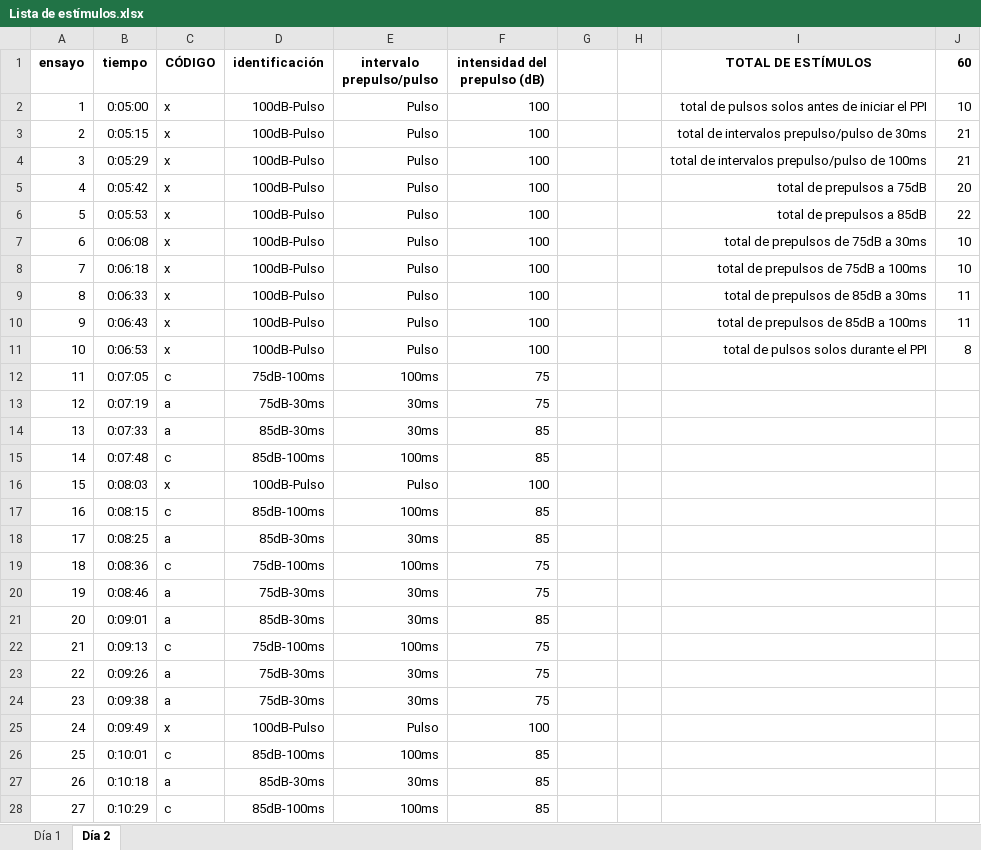
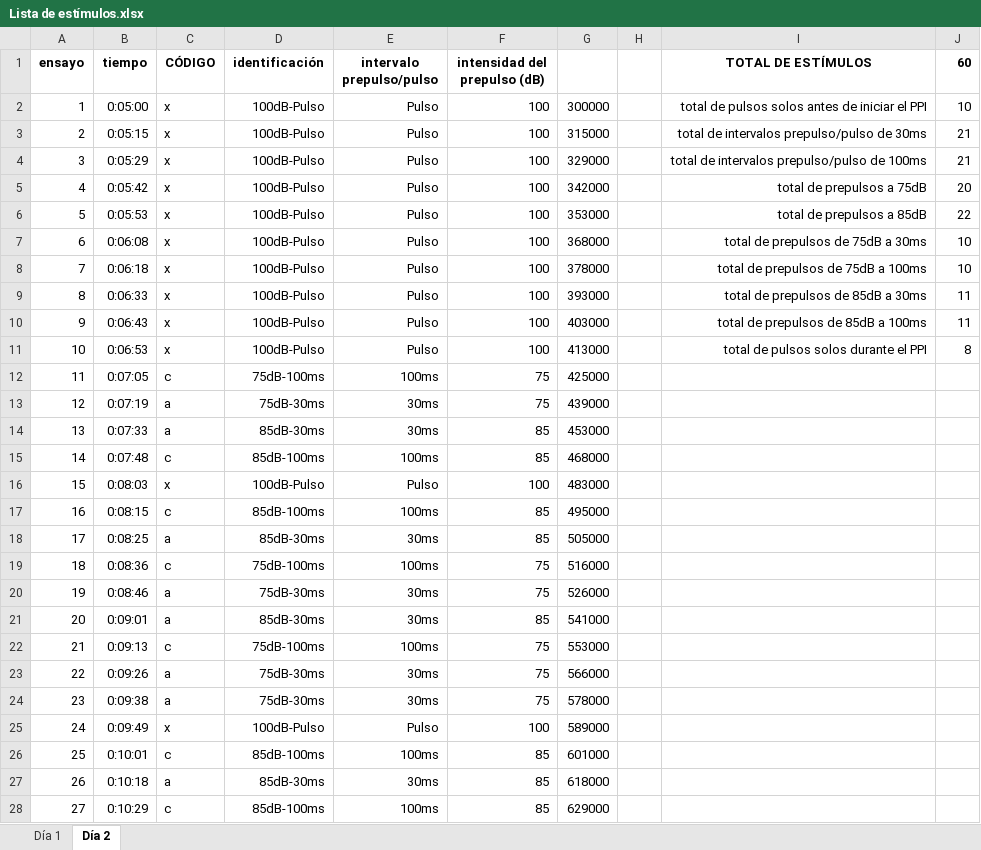
Before and after one commit to Traintain/cajaSobresaltoArduino, an Excel workbook: Audios/TwoDayProtocol/Lista de estímulos.xlsx, sheet Día 2, drawn as a sheet; only a part is shown; values as stored, in another font and other column widths than the file's, no borders; the diff covers the shown part only; the diff names each change by its address in the sheet, - before the commit and + after, or states it on an @@ line.

```diff
--- a/Audios/TwoDayProtocol/Lista de estímulos.xlsx (sheet Día 2)
+++ b/Audios/TwoDayProtocol/Lista de estímulos.xlsx (sheet Día 2)
-G2: (empty)
+G2: 300000
-G3: (empty)
+G3: 315000
-G4: (empty)
+G4: 329000
-G5: (empty)
+G5: 342000
-G6: (empty)
+G6: 353000
-G7: (empty)
+G7: 368000
-G8: (empty)
+G8: 378000
-G9: (empty)
+G9: 393000
-G10: (empty)
+G10: 403000
-G11: (empty)
+G11: 413000
-G12: (empty)
+G12: 425000
-G13: (empty)
+G13: 439000
-G14: (empty)
+G14: 453000
-G15: (empty)
+G15: 468000
-G16: (empty)
+G16: 483000
-G17: (empty)
+G17: 495000
-G18: (empty)
+G18: 505000
-G19: (empty)
+G19: 516000
-G20: (empty)
+G20: 526000
-G21: (empty)
+G21: 541000
-G22: (empty)
+G22: 553000
-G23: (empty)
+G23: 566000
-G24: (empty)
+G24: 578000
-G25: (empty)
+G25: 589000
-G26: (empty)
+G26: 601000
-G27: (empty)
+G27: 618000
-G28: (empty)
+G28: 629000
```
Also changed, not shown: 33 edited cells elsewhere in this sheet, sheet Día 1, formulas that keep their value, 16 other files.
